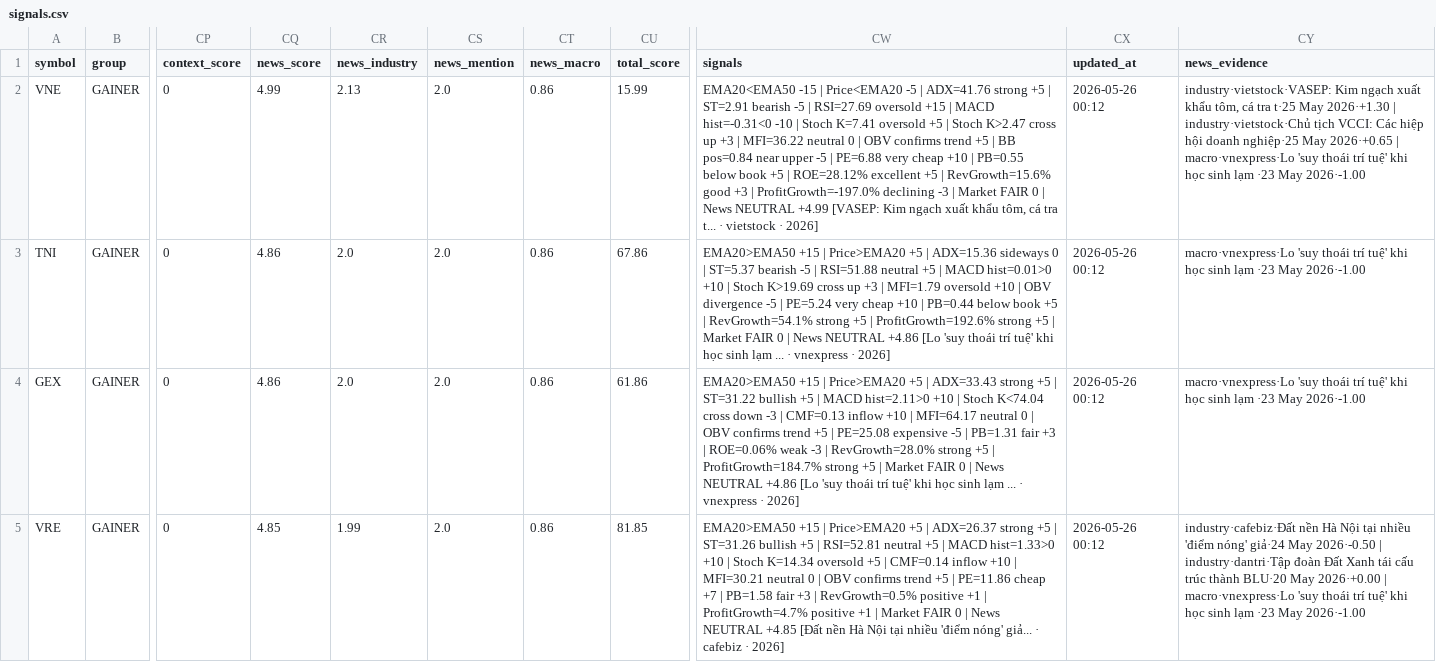
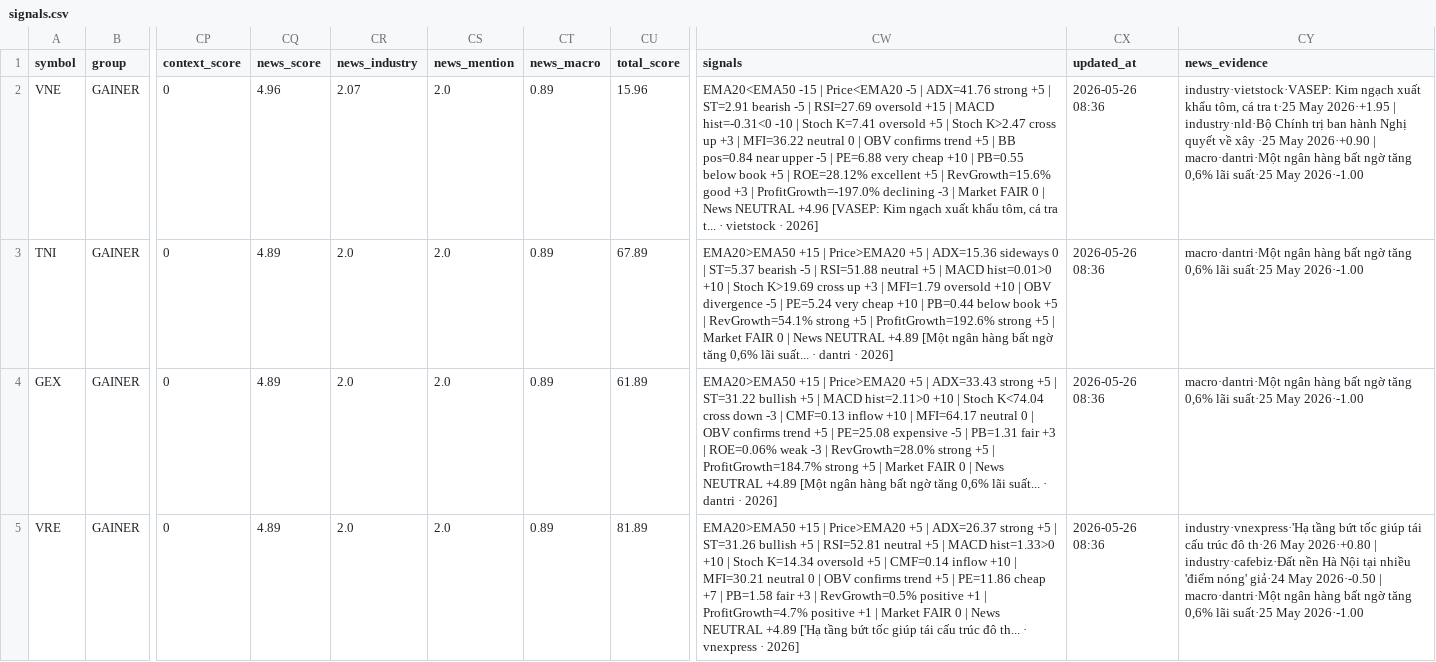
Before and after one commit to vn99instrumental-web/vnstock-cron-v2.0, a CSV file: output/signals.csv, drawn as a sheet; only a part is shown, gaps mark what is left out; the diff covers the shown part only; the diff names each change by its address in the sheet, - before the commit and + after, or states it on an @@ line.

```diff
--- a/output/signals.csv
+++ b/output/signals.csv
-CQ2 (news_score): 4.99
+CQ2 (news_score): 4.96
-CR2 (news_industry): 2.13
+CR2 (news_industry): 2.07
-CT2:CT5 (news_macro): 0.86
+CT2:CT5 (news_macro): 0.89
-CU2 (total_score): 15.99
+CU2 (total_score): 15.96
-CW2 (signals): …News NEUTRAL +4.99 [VASEP: Kim…
+CW2 (signals): …News NEUTRAL +4.96 [VASEP: Kim…
-CX2:CX5 (updated_at): 2026-05-26 00:12
+CX2:CX5 (updated_at): 2026-05-26 08:36
-CY2 (news_evidence): …t·25 May 2026·+1.30 | industry·vietstock·Chủ tịch VCCI: Các hiệp hội doanh nghiệp·25 May 2026·+0.65 | macro·vnexpress·Lo 'suy thoái trí tuệ' khi học sinh lạm ·23 May 2026·-1.00
+CY2 (news_evidence): …t·25 May 2026·+1.95 | industry·nld·Bộ Chính trị ban hành Nghị quyết về xây ·25 May 2026·+0.90 | macro·dantri·Một ngân hàng bất ngờ tăng 0,6% lãi suất·25 May 2026·-1.00
-CQ3:CQ4 (news_score): 4.86
+CQ3:CQ4 (news_score): 4.89
-CU3 (total_score): 67.86
+CU3 (total_score): 67.89
-CW3 (signals): …News NEUTRAL +4.86 [Lo 'suy thoái trí tuệ' khi học sinh lạm ... · vnexpress · 2026]
+CW3 (signals): …News NEUTRAL +4.89 [Một ngân hàng bất ngờ tăng 0,6% lãi suất... · dantri · 2026]
-CY3:CY4 (news_evidence): macro·vnexpress·Lo 'suy thoái trí tuệ' khi học sinh lạm ·23 May 2026·-1.00
+CY3:CY4 (news_evidence): macro·dantri·Một ngân hàng bất ngờ tăng 0,6% lãi suất·25 May 2026·-1.00
-CU4 (total_score): 61.86
+CU4 (total_score): 61.89
-CW4 (signals): …News NEUTRAL +4.86 [Lo 'suy thoái trí tuệ' khi học sinh lạm ... · vnexpress · 2026]
+CW4 (signals): …News NEUTRAL +4.89 [Một ngân hàng bất ngờ tăng 0,6% lãi suất... · dantri · 2026]
-CQ5 (news_score): 4.85
+CQ5 (news_score): 4.89
-CR5 (news_industry): 1.99
+CR5 (news_industry): 2.0
-CU5 (total_score): 81.85
+CU5 (total_score): 81.89
-CW5 (signals): …News NEUTRAL +4.85 [Đất nền Hà Nội tại nhiều 'điểm nóng' giả... · cafebiz · 2026]
+CW5 (signals): …News NEUTRAL +4.89 ['Hạ tầng bứt tốc giúp tái cấu trúc đô th... · vnexpress · 2026]
-CY5 (news_evidence): industry·cafebiz·Đất nền Hà Nội tại nhiều 'điểm nóng' giả·24 May 2026·-0.50 | industry·dantri·Tập đoàn Đất Xanh tái cấu trúc thành BLU·20 May 2026·+0.00 | macro·vnexpress·Lo 'suy thoái trí tuệ' khi học sinh lạm ·23 May 2026·-1.00
+CY5 (news_evidence): industry·vnexpress·'Hạ tầng bứt tốc giúp tái cấu trúc đô th·26 May 2026·+0.80 | industry·cafebiz·Đất nền Hà Nội tại nhiều 'điểm nóng' giả·24 May 2026·-0.50 | macro·dantri·Một ngân hàng bất ngờ tăng 0,6% lãi suất·25 May 2026·-1.00
```
Also changed, not shown: 106 edited cells elsewhere in this file, output/signals_display.csv, 2 other files.
